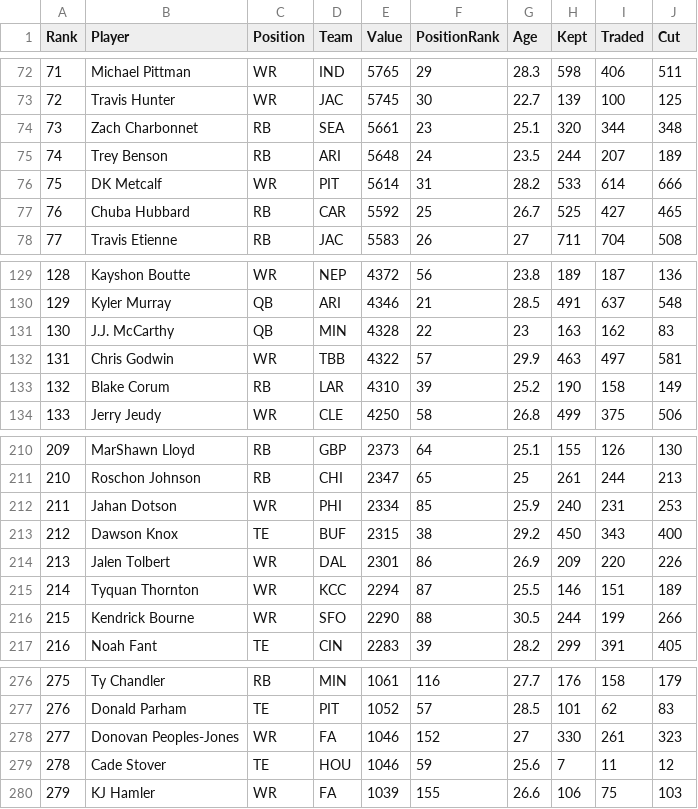
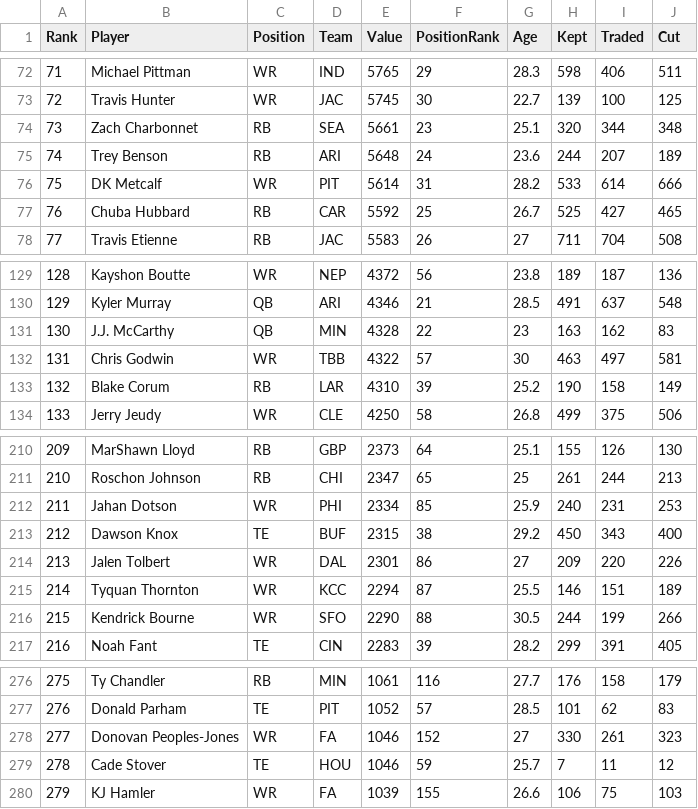
Before and after one commit to Louieza23/draft-compass-rankings, a CSV file: data/processed/ktc/rankings-redraft_1qb-latest.csv, drawn as a sheet; only a part is shown, gaps mark what is left out.

```diff
--- a/data/processed/ktc/rankings-redraft_1qb-latest.csv
+++ b/data/processed/ktc/rankings-redraft_1qb-latest.csv
@@ -74,3 +74,3 @@ Rank,Player,Position,Team,Value,PositionRank,Age,Kept,Traded,Cut
 73,"Zach Charbonnet",RB,SEA,5661,23,25.1,320,344,348
-74,"Trey Benson",RB,ARI,5648,24,23.5,244,207,189
+74,"Trey Benson",RB,ARI,5648,24,23.6,244,207,189
 75,"DK Metcalf",WR,PIT,5614,31,28.2,533,614,666
@@ -131,3 +131,3 @@ Rank,Player,Position,Team,Value,PositionRank,Age,Kept,Traded,Cut
 130,"J.J. McCarthy",QB,MIN,4328,22,23,163,162,83
-131,"Chris Godwin",WR,TBB,4322,57,29.9,463,497,581
+131,"Chris Godwin",WR,TBB,4322,57,30,463,497,581
 132,"Blake Corum",RB,LAR,4310,39,25.2,190,158,149
@@ -213,3 +213,3 @@ Rank,Player,Position,Team,Value,PositionRank,Age,Kept,Traded,Cut
 212,"Dawson Knox",TE,BUF,2315,38,29.2,450,343,400
-213,"Jalen Tolbert",WR,DAL,2301,86,26.9,209,220,226
+213,"Jalen Tolbert",WR,DAL,2301,86,27,209,220,226
 214,"Tyquan Thornton",WR,KCC,2294,87,25.5,146,151,189
@@ -278,3 +278,3 @@ Rank,Player,Position,Team,Value,PositionRank,Age,Kept,Traded,Cut
 277,"Donovan Peoples-Jones",WR,FA,1046,152,27,330,261,323
-278,"Cade Stover",TE,HOU,1046,59,25.6,7,11,12
+278,"Cade Stover",TE,HOU,1046,59,25.7,7,11,12
 279,"KJ Hamler",WR,FA,1039,155,26.6,106,75,103
```
Also changed, not shown: data/processed/fantasycalc/rankings-dynasty_2qb-latest.csv, data/processed/fantasycalc/rankings-redraft_1qb-latest.csv, 29 other files.
